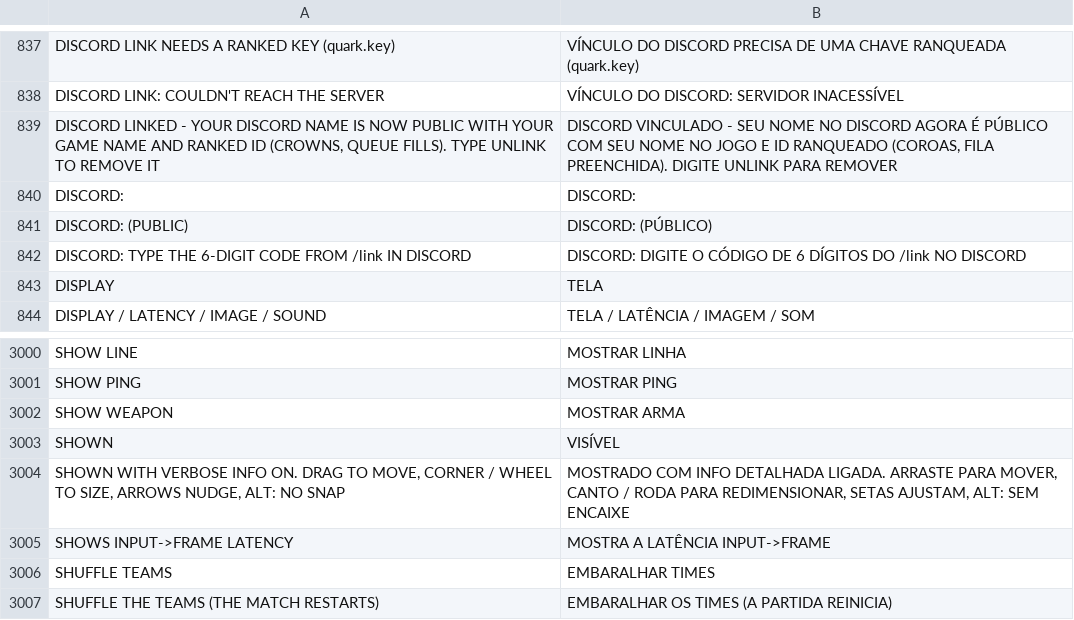
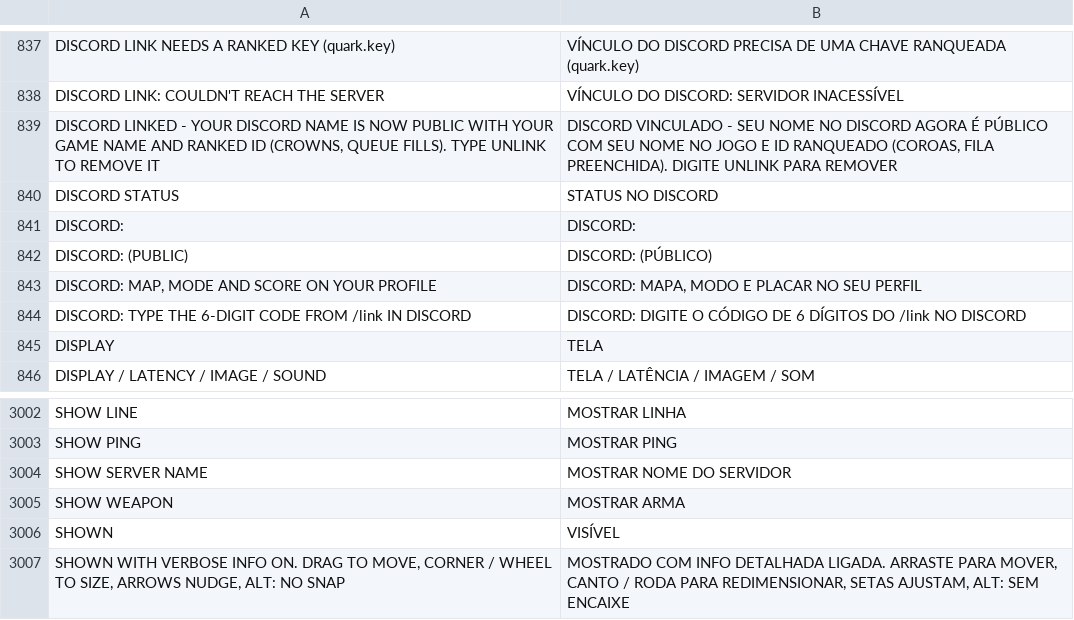
Before and after one commit to floration/quark, a TSV file: assets/lang/pt-BR.tsv, drawn as a sheet; only a part is shown, gaps mark what is left out; the shorter side is filled out with more unchanged rows.

```diff
--- a/assets/lang/pt-BR.tsv
+++ b/assets/lang/pt-BR.tsv
@@ -839,4 +839,6 @@ DISCORD LINK: COULDN'T REACH THE SERVER	VÍNCULO DO DISCORD: SERVIDOR INACESSÍV
 DISCORD LINKED - YOUR DISCORD NAME IS NOW PUBLIC WITH YOUR GAME NAME AND RANKED ID (CROWNS, QUEUE FILLS). TYPE UNLINK TO REMOVE IT	DISCORD VINCULADO - SEU NOME NO DISCORD AGORA É PÚBLICO COM SEU NOME NO JOGO E ID RANQUEADO (COROAS, FILA PREENCHIDA). DIGITE UNLINK PARA REMOVER
+DISCORD STATUS	STATUS NO DISCORD
 DISCORD:	DISCORD:
 DISCORD:  (PUBLIC)	DISCORD:  (PÚBLICO)
+DISCORD: MAP, MODE AND SCORE ON YOUR PROFILE	DISCORD: MAPA, MODO E PLACAR NO SEU PERFIL
 DISCORD: TYPE THE 6-DIGIT CODE FROM /link IN DISCORD	DISCORD: DIGITE O CÓDIGO DE 6 DÍGITOS DO /link NO DISCORD
@@ -3001,2 +3003,3 @@ SHOW LINE	MOSTRAR LINHA
 SHOW PING	MOSTRAR PING
+SHOW SERVER NAME	MOSTRAR NOME DO SERVIDOR
 SHOW WEAPON	MOSTRAR ARMA
```
Also changed, not shown: assets/lang/es.tsv, assets/lang/ja.tsv, 25 other files.
